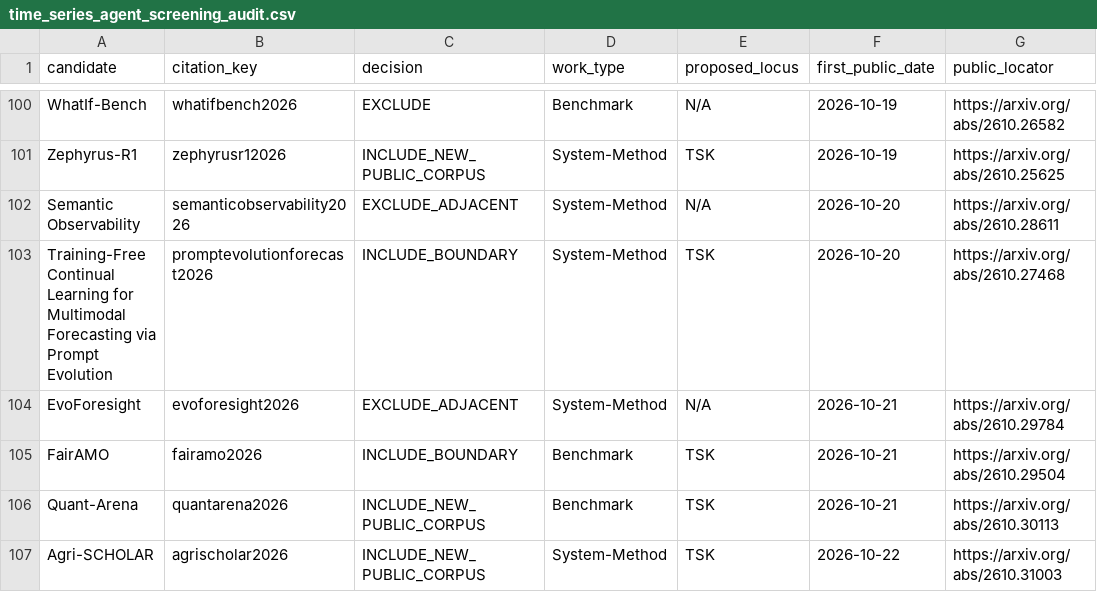
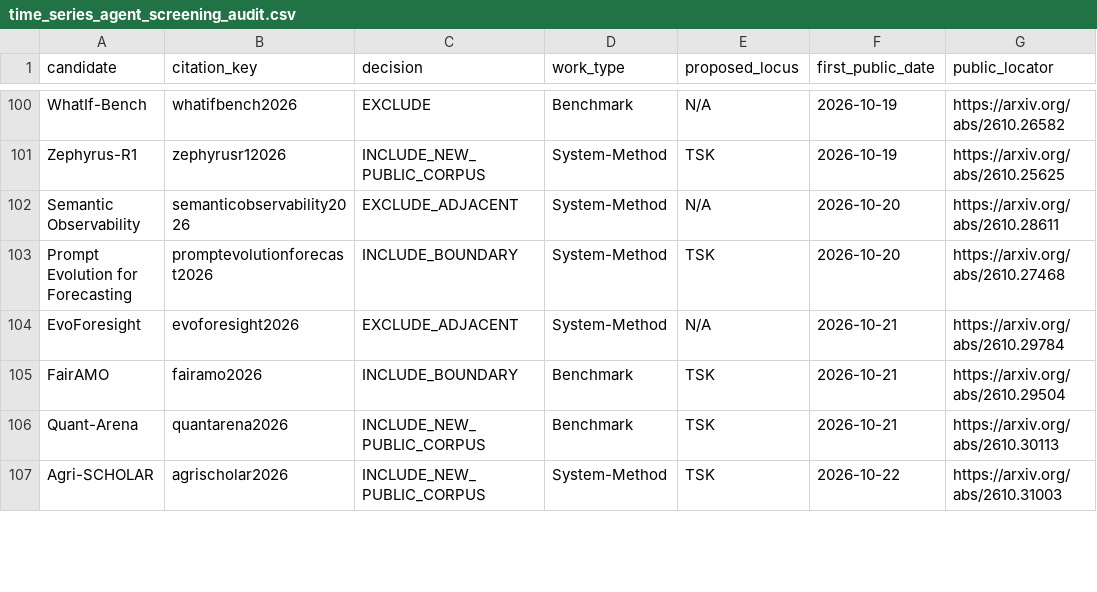
Before and after one commit to Minions-Land/Time-Series-Agents-Survey, a CSV file: time_series_agent_screening_audit.csv, drawn as a sheet; only a part is shown, gaps mark what is left out; the diff names each change by its address in the sheet, - before the commit and + after, or states it on an @@ line.

```diff
--- a/time_series_agent_screening_audit.csv
+++ b/time_series_agent_screening_audit.csv
-A103 (candidate): Training-Free Continual Learning for Multimodal Forecasting via Prompt Evolution
+A103 (candidate): Prompt Evolution for Forecasting
```
Also changed, not shown: 6 other files.
